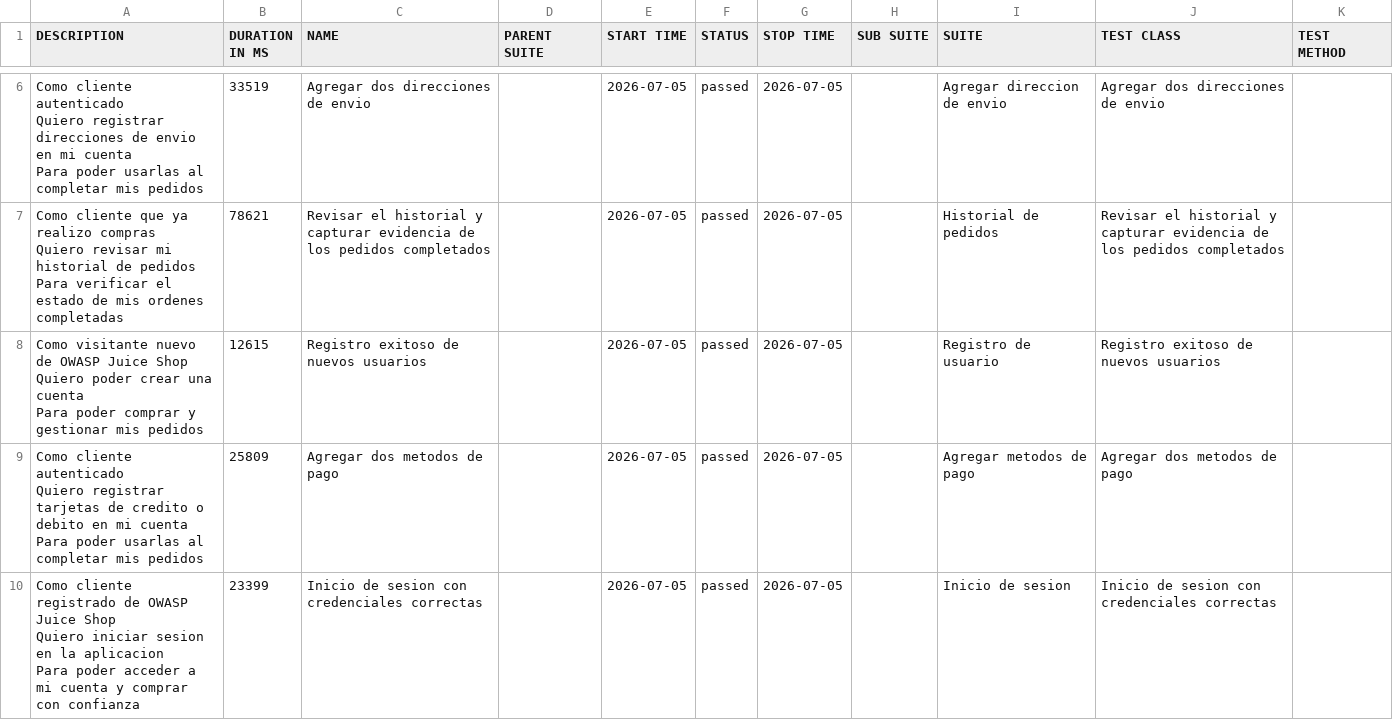
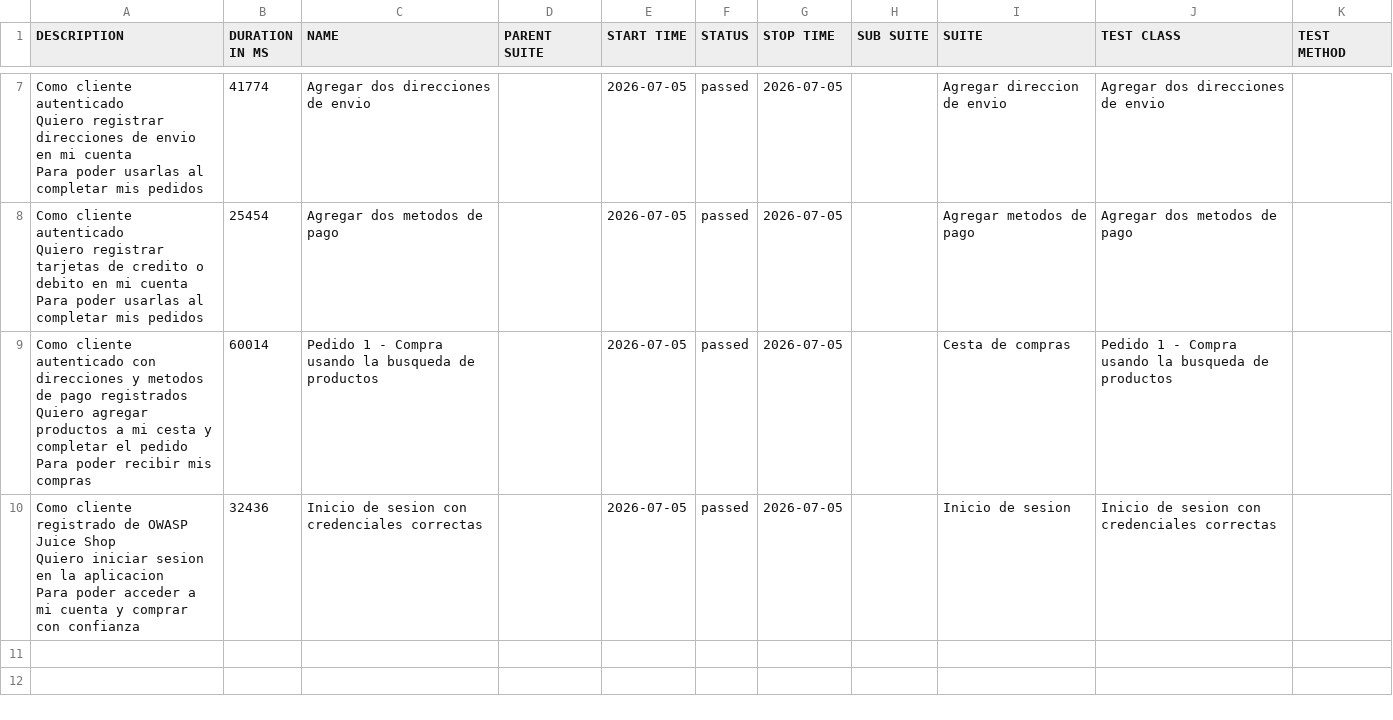
Before and after one commit to Jaur9011/EXAMEN_BDD_AUTOMATIZACI-N_FINAL, a CSV file: data/suites.csv, drawn as a sheet; only a part is shown, gaps mark what is left out; the diff covers the shown part only.

```diff
--- a/data/suites.csv
+++ b/data/suites.csv
@@ -14,15 +17,12 @@
-"  Como cliente autenticado
-  Quiero registrar direcciones de envio en mi cuenta
-  Para poder usarlas al completar mis pedidos","33519","Agregar dos direcciones de envio","","2026-07-05","passed","2026-07-05","","Agregar direccion de envio","Agregar dos direcciones de envio",""
-"  Como cliente que ya realizo compras
-  Quiero revisar mi historial de pedidos
-  Para verificar el estado de mis ordenes completadas","78621","Revisar el historial y capturar evidencia de los pedidos completados","","2026-07-05","passed","2026-07-05","","Historial de pedidos","Revisar el historial y capturar evidencia de los pedidos completados",""
-"  Como visitante nuevo de OWASP Juice Shop
-  Quiero poder crear una cuenta
-  Para poder comprar y gestionar mis pedidos","12615","Registro exitoso de nuevos usuarios","","2026-07-05","passed","2026-07-05","","Registro de usuario","Registro exitoso de nuevos usuarios",""
-"  Como cliente autenticado
-  Quiero registrar tarjetas de credito o debito en mi cuenta
-  Para poder usarlas al completar mis pedidos","25809","Agregar dos metodos de pago","","2026-07-05","passed","2026-07-05","","Agregar metodos de pago","Agregar dos metodos de pago",""
-"  Como cliente registrado de OWASP Juice Shop
-  Quiero iniciar sesion en la aplicacion
-  Para poder acceder a mi cuenta y comprar con confianza","23399","Inicio de sesion con credenciales correctas","","2026-07-05","passed","2026-07-05","","Inicio de sesion","Inicio de sesion con credenciales correctas",""
+"  Como cliente autenticado
+  Quiero registrar direcciones de envio en mi cuenta
+  Para poder usarlas al completar mis pedidos","41774","Agregar dos direcciones de envio","","2026-07-05","passed","2026-07-05","","Agregar direccion de envio","Agregar dos direcciones de envio",""
+"  Como cliente autenticado
+  Quiero registrar tarjetas de credito o debito en mi cuenta
+  Para poder usarlas al completar mis pedidos","25454","Agregar dos metodos de pago","","2026-07-05","passed","2026-07-05","","Agregar metodos de pago","Agregar dos metodos de pago",""
+"  Como cliente autenticado con direcciones y metodos de pago registrados
+  Quiero agregar productos a mi cesta y completar el pedido
+  Para poder recibir mis compras","60014","Pedido 1 - Compra usando la busqueda de productos","","2026-07-05","passed","2026-07-05","","Cesta de compras","Pedido 1 - Compra usando la busqueda de productos",""
+"  Como cliente registrado de OWASP Juice Shop
+  Quiero iniciar sesion en la aplicacion
+  Para poder acceder a mi cuenta y comprar con confianza","32436","Inicio de sesion con credenciales correctas","","2026-07-05","passed","2026-07-05","","Inicio de sesion","Inicio de sesion con credenciales correctas",""
```
Also changed, not shown: 2 added rows, 1 removed row and 7 edited cells elsewhere in this file, data/behaviors.csv, 36 other files.
